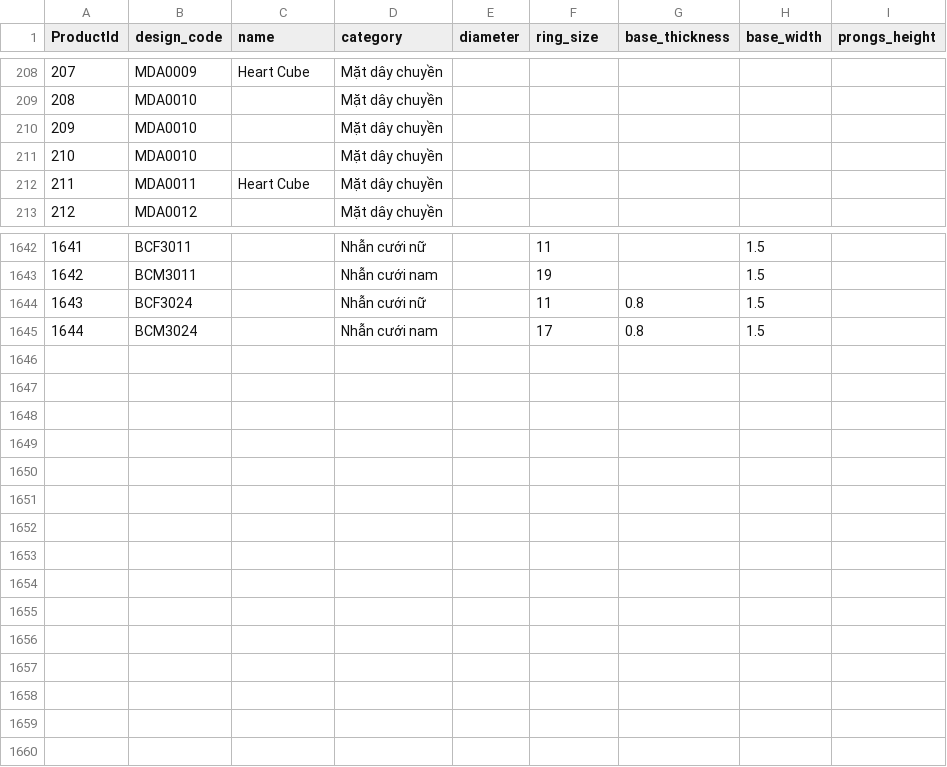
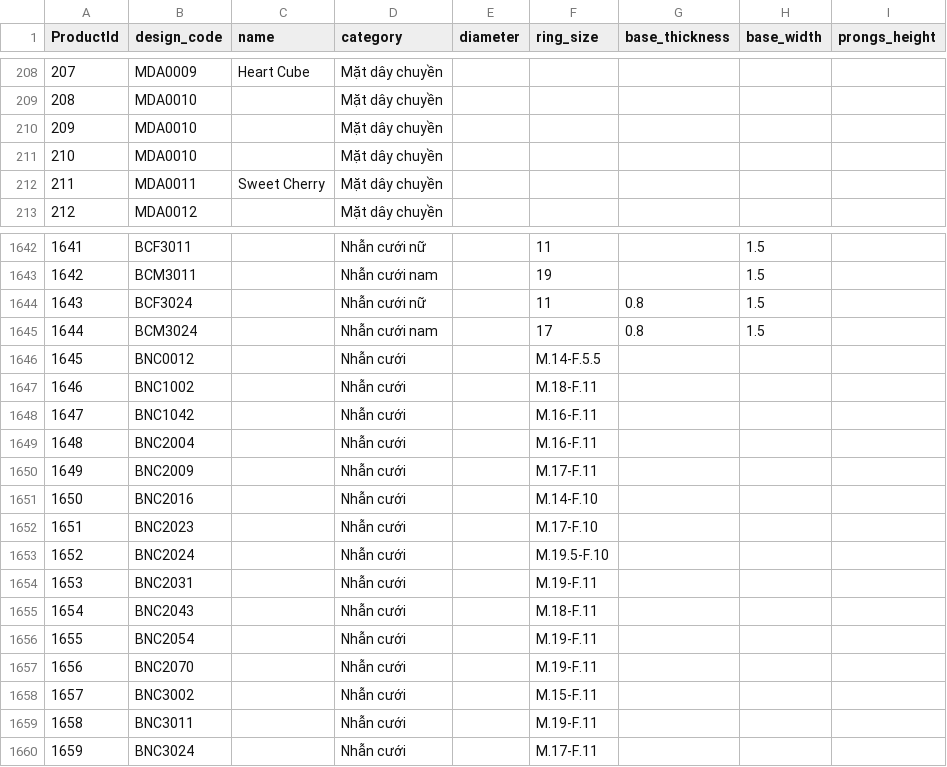
Before and after one commit to matchalatte2609/tierra-inventory-management-backend, a CSV file: src/seeds/mock/products.csv, drawn as a sheet; only a part is shown, gaps mark what is left out.

Commit message:
update product data

```diff
--- a/src/seeds/mock/products.csv
+++ b/src/seeds/mock/products.csv
@@ -211,3 +211,3 @@ ProductId,design_code,name,category,diameter,ring_size,base_thickness,base_width
 210,MDA0010,,Mặt dây chuyền,,,,,
-211,MDA0011,Heart Cube,Mặt dây chuyền,,,,,
+211,MDA0011,Sweet Cherry,Mặt dây chuyền,,,,,
 212,MDA0012,,Mặt dây chuyền,,,,,
@@ -1648 +1648,16 @@ ProductId,design_code,name,category,diameter,ring_size,base_thickness,base_width
 1644,BCM3024,,Nhẫn cưới nam,,17,0.8,1.5,
+1645,BNC0012,,Nhẫn cưới,,M.14-F.5.5,,,
+1646,BNC1002,,Nhẫn cưới,,M.18-F.11,,,
+1647,BNC1042,,Nhẫn cưới,,M.16-F.11,,,
+1648,BNC2004,,Nhẫn cưới,,M.16-F.11,,,
+1649,BNC2009,,Nhẫn cưới,,M.17-F.11,,,
+1650,BNC2016,,Nhẫn cưới,,M.14-F.10,,,
+1651,BNC2023,,Nhẫn cưới,,M.17-F.10,,,
+1652,BNC2024,,Nhẫn cưới,,M.19.5-F.10,,,
+1653,BNC2031,,Nhẫn cưới,,M.19-F.11,,,
+1654,BNC2043,,Nhẫn cưới,,M.18-F.11,,,
+1655,BNC2054,,Nhẫn cưới,,M.19-F.11,,,
+1656,BNC2070,,Nhẫn cưới,,M.19-F.11,,,
+1657,BNC3002,,Nhẫn cưới,,M.15-F.11,,,
+1658,BNC3011,,Nhẫn cưới,,M.19-F.11,,,
+1659,BNC3024,,Nhẫn cưới,,M.17-F.11,,,
```
Also changed, not shown: src/seeds/mock/materials.csv, src/seeds/mock/shapes.csv, 6 other files.
